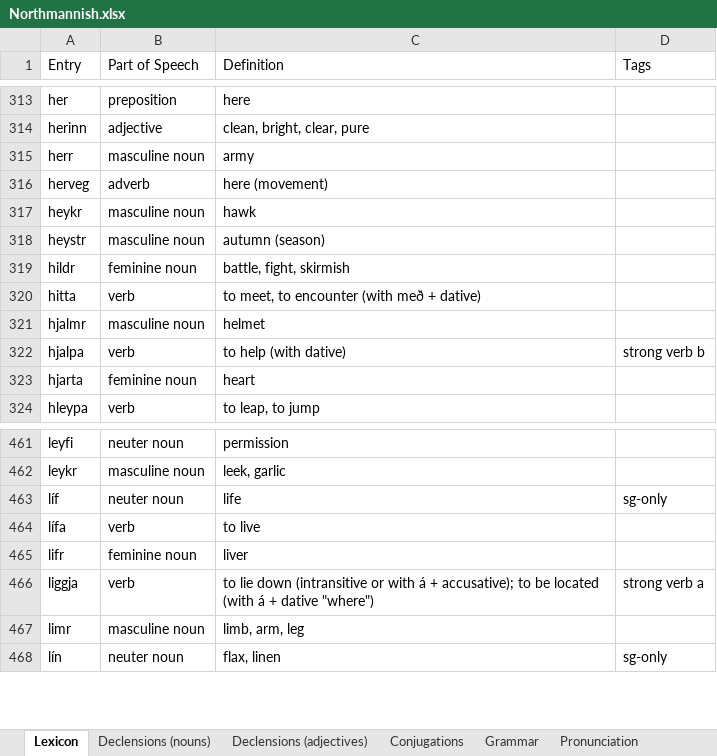
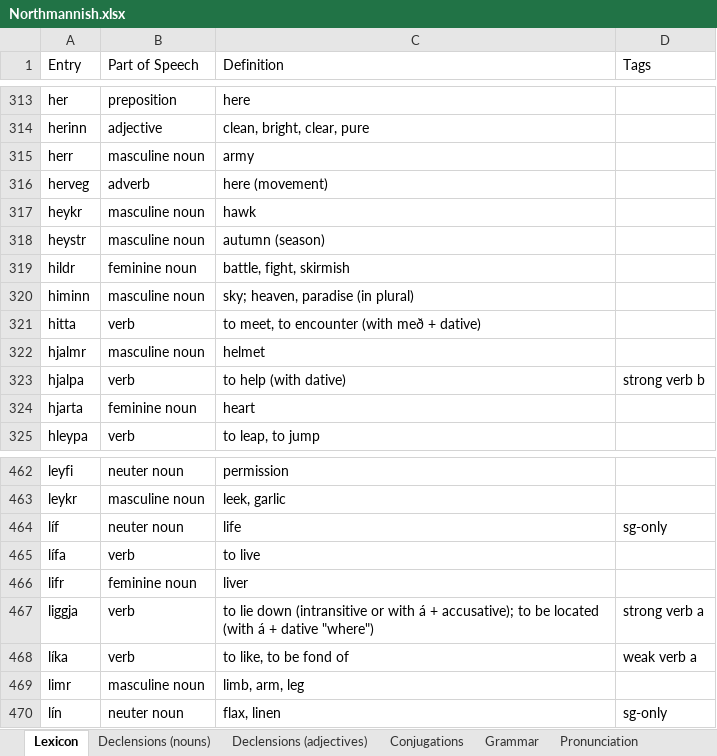
Before and after one commit to Oneo64/Aldraheimr2ndEdition, an Excel workbook: Literature/Languages/Northmannish.xlsx, sheet Lexicon, drawn as a sheet; only a part is shown, gaps mark what is left out; values as stored, in another font and other column widths than the file's, no borders; charts and pictures and table styles not drawn; the diff names each change by its address in the sheet, - before the commit and + after, or states it on an @@ line.

Commit message:
Update Northmannish.xlsx

```diff
--- a/Literature/Languages/Northmannish.xlsx (sheet Lexicon)
+++ b/Literature/Languages/Northmannish.xlsx (sheet Lexicon)
+row 320: himinn | masculine noun | sky; heaven, paradise (in plural)
+row 468: líka | verb | to like, to be fond of | weak verb a
```
